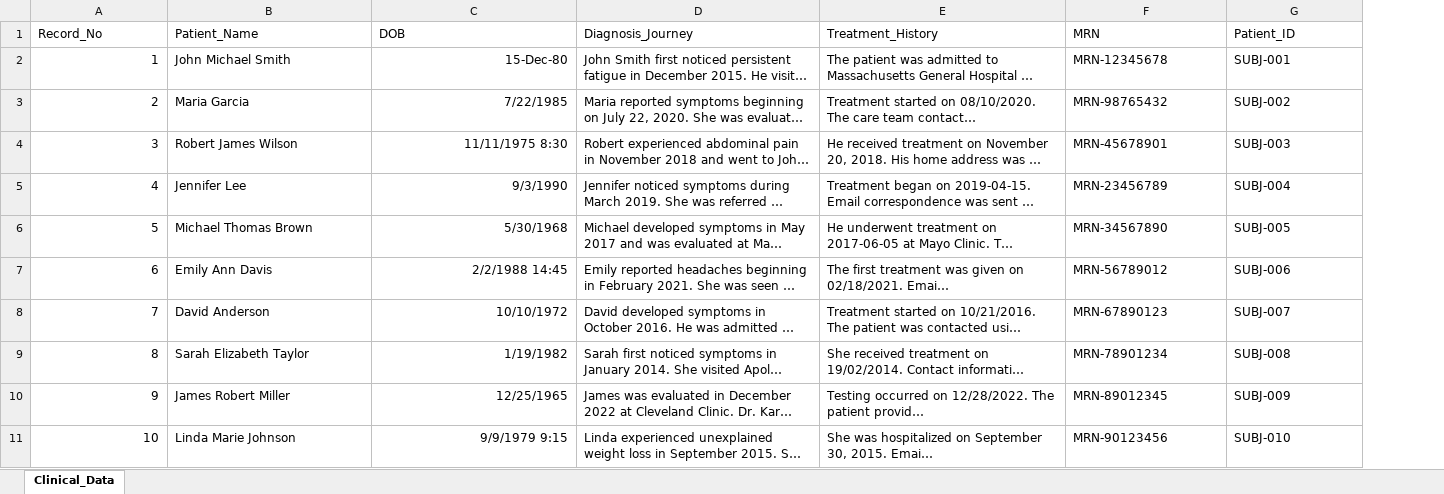
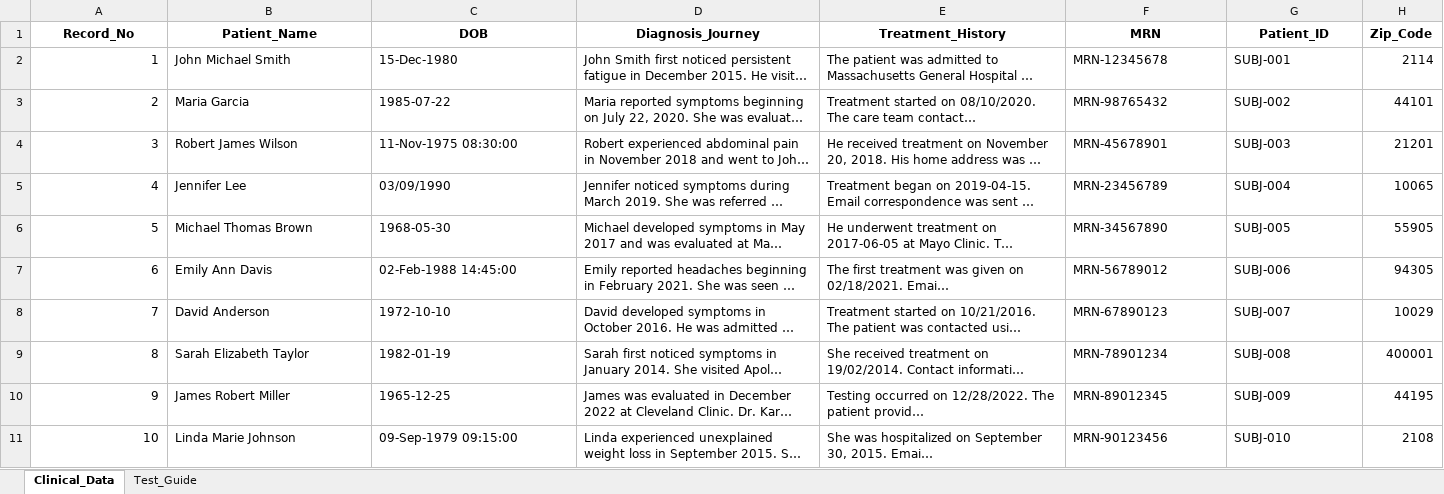
Before and after one commit to Ramdhadage/clinicaldeidpoc, an Excel workbook: Clinical_PHI_Anonymization_Data.xlsx, sheet Clinical_Data, drawn as a sheet; long unchanged cells end in …; values as stored, in another font and other column widths than the file's, no borders; charts and pictures not drawn; the diff names each change by its address in the sheet, - before the commit and + after, or states it on an @@ line.

```diff
--- a/Clinical_PHI_Anonymization_Data.xlsx (sheet Clinical_Data)
+++ b/Clinical_PHI_Anonymization_Data.xlsx (sheet Clinical_Data)
+sheet tab: Test_Guide
+column H (Zip_Code), rows 2-11: 2114 | 44101 | 21201 | 10065 | 55905 | 94305 | 10029 | 400001 | 44195 | 2108
@@ A1:G1 bold: off → on, alignment: left → center @@
-C2 (DOB): 15-Dec-80
+C2 (DOB): 15-Dec-1980
-C3 (DOB): 7/22/1985
+C3 (DOB): 1985-07-22
-C4 (DOB): 11/11/1975 8:30
+C4 (DOB): 11-Nov-1975 08:30:00
-C5 (DOB): 9/3/1990
+C5 (DOB): 03/09/1990
-C6 (DOB): 5/30/1968
+C6 (DOB): 1968-05-30
-C7 (DOB): 2/2/1988 14:45
+C7 (DOB): 02-Feb-1988 14:45:00
-C8 (DOB): 10/10/1972
+C8 (DOB): 1972-10-10
-C9 (DOB): 1/19/1982
+C9 (DOB): 1982-01-19
-C10 (DOB): 12/25/1965
+C10 (DOB): 1965-12-25
-C11 (DOB): 9/9/1979 9:15
+C11 (DOB): 09-Sep-1979 09:15:00
```
Also changed, not shown: charts or pictures, 13 other files.
